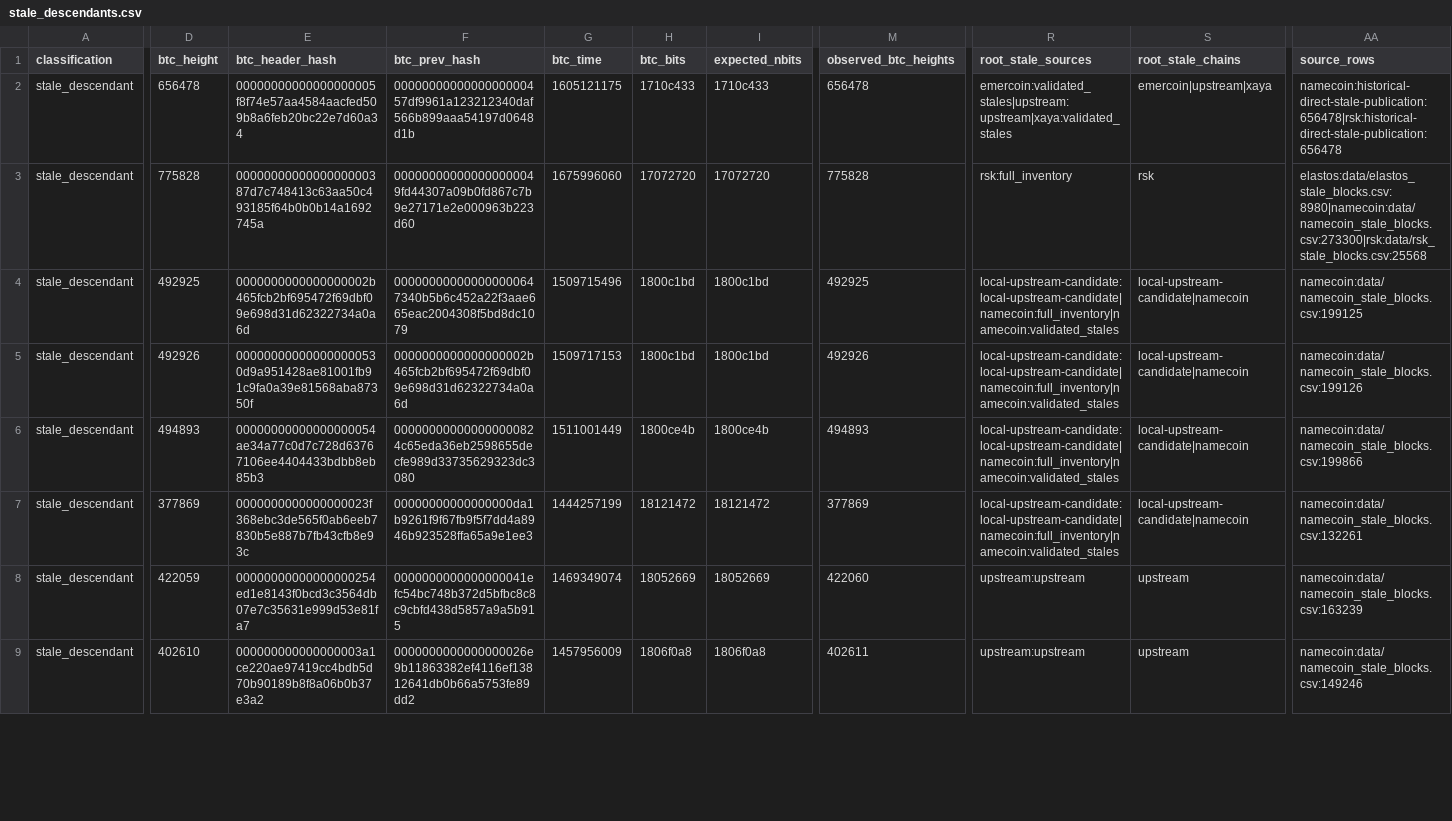
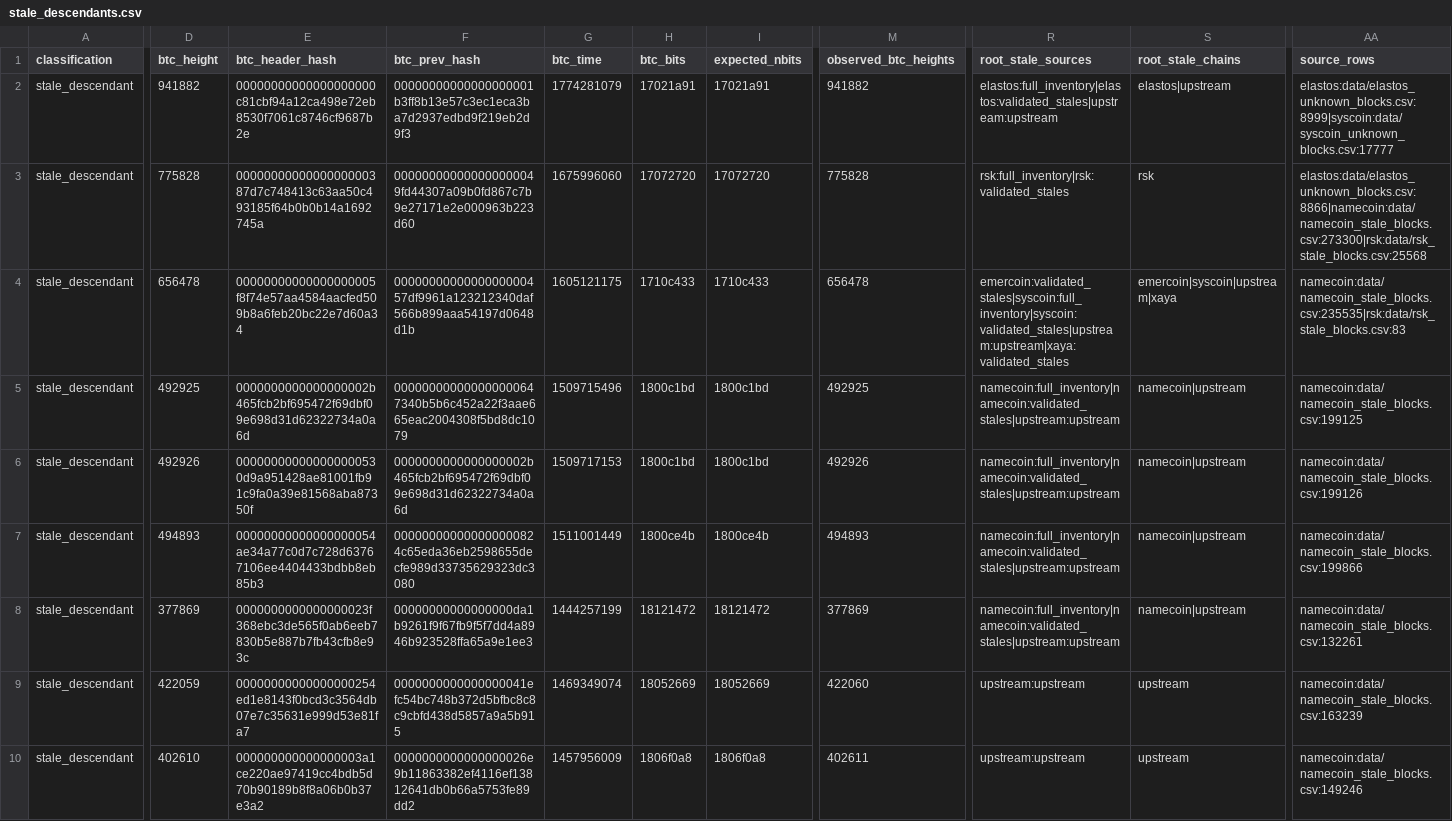
Before and after one commit to deadmanoz/merge-mining-research, a CSV file: data/stale_descendants.csv, drawn as a sheet; only a part is shown, gaps mark what is left out; addresses are those after the commit; rows hold the shown columns only; the diff covers the shown part only; the diff names each change by its address in the sheet, - before the commit and + after, or states it on an @@ line.

```diff
--- a/data/stale_descendants.csv
+++ b/data/stale_descendants.csv
-D2 (btc_height): 656478
+D2 (btc_height): 941882
-E2 (btc_header_hash): 00000000000000000005f8f74e57aa4584aacfed509b8a6feb20bc22e7d60a34
+E2 (btc_header_hash): 00000000000000000000c81cbf94a12ca498e72eb8530f7061c8746cf9687b2e
-F2 (btc_prev_hash): 0000000000000000000457df9961a123212340daf566b899aaa54197d0648d1b
+F2 (btc_prev_hash): 00000000000000000001b3ff8b13e57c3ec1eca3ba7d2937edbd9f219eb2d9f3
-G2 (btc_time): 1605121175
+G2 (btc_time): 1774281079
-H2 (btc_bits): 1710c433
+H2 (btc_bits): 17021a91
-I2 (expected_nbits): 1710c433
+I2 (expected_nbits): 17021a91
-M2 (observed_btc_heights): 656478
+M2 (observed_btc_heights): 941882
-R2 (root_stale_sources): emercoin:validated_stales|upstream:upstream|xaya:validated_stales
+R2 (root_stale_sources): elastos:full_inventory|elastos:validated_stales|upstream:upstream
-S2 (root_stale_chains): emercoin|upstream|xaya
+S2 (root_stale_chains): elastos|upstream
-AA2 (source_rows): namecoin:historical-direct-stale-publication:656478|rsk:historical-direct-stale-publication:656478
+AA2 (source_rows): elastos:data/elastos_unknown_blocks.csv:8999|syscoin:data/syscoin_unknown_blocks.csv:17777
-R3 (root_stale_sources): rsk:full_inventory
+R3 (root_stale_sources): rsk:full_inventory|rsk:validated_stales
-AA3 (source_rows): elastos:data/elastos_stale_blocks.csv:8980|namecoin:data/namecoin_stale_blocks.csv:273300|rsk:data/rsk_stale_blocks.csv:25568
+AA3 (source_rows): elastos:data/elastos_unknown_blocks.csv:8866|namecoin:data/namecoin_stale_blocks.csv:273300|rsk:data/rsk_stale_blocks.csv:25568
+row 4: stale_descendant | 656478 | 00000000000000000005f8f74e57aa4584aacfed509b8a6feb20bc22e7d60a34 | 0000000000000000000457df9961a123212340daf566b899aaa54197d0648d1b | 1605121175 | 1710c433 | 1710c433 | 656478 | emercoin:validated_stales|syscoin:full_inventory|syscoin:validated_stales|upstream:upstream|xaya:validated_stales | emercoin|syscoin|upstream|xaya | namecoin:data/namecoin_stale_blocks.csv:235535|rsk:data/rsk_stale_blocks.csv:83
-R5:R8 (root_stale_sources): local-upstream-candidate:local-upstream-candidate|namecoin:full_inventory|namecoin:validated_stales
+R5:R8 (root_stale_sources): namecoin:full_inventory|namecoin:validated_stales|upstream:upstream
-S5:S8 (root_stale_chains): local-upstream-candidate|namecoin
+S5:S8 (root_stale_chains): namecoin|upstream
```
Also changed, not shown: 39 edited cells elsewhere in this file, data/child-identity/elastos_child_identity.csv, data/child-identity/syscoin_child_identity.csv, 48 other files.
